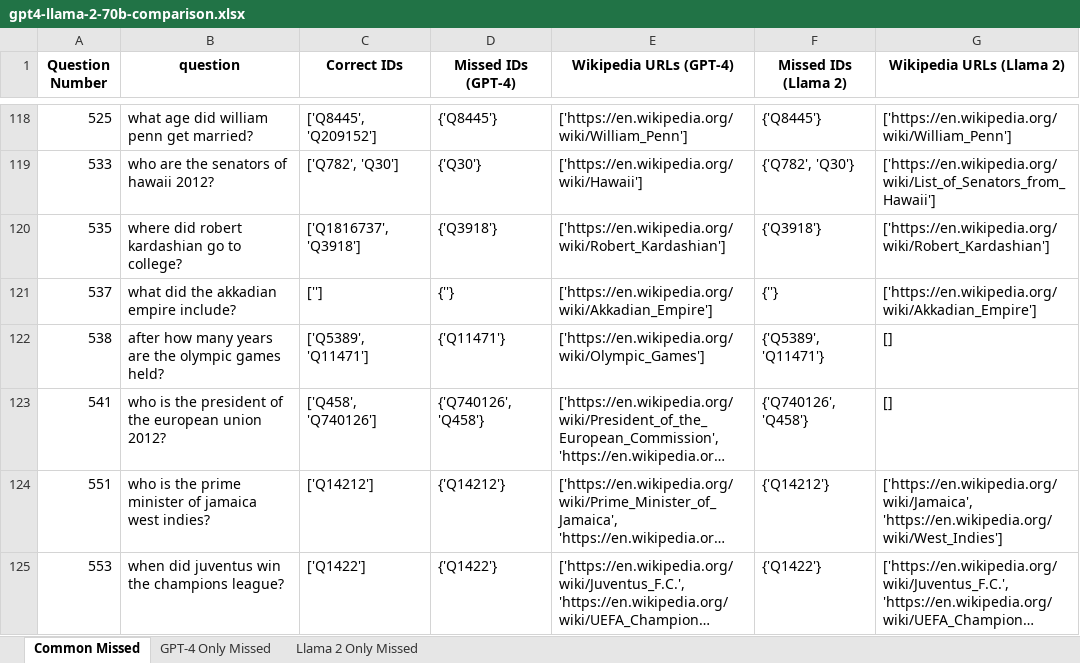
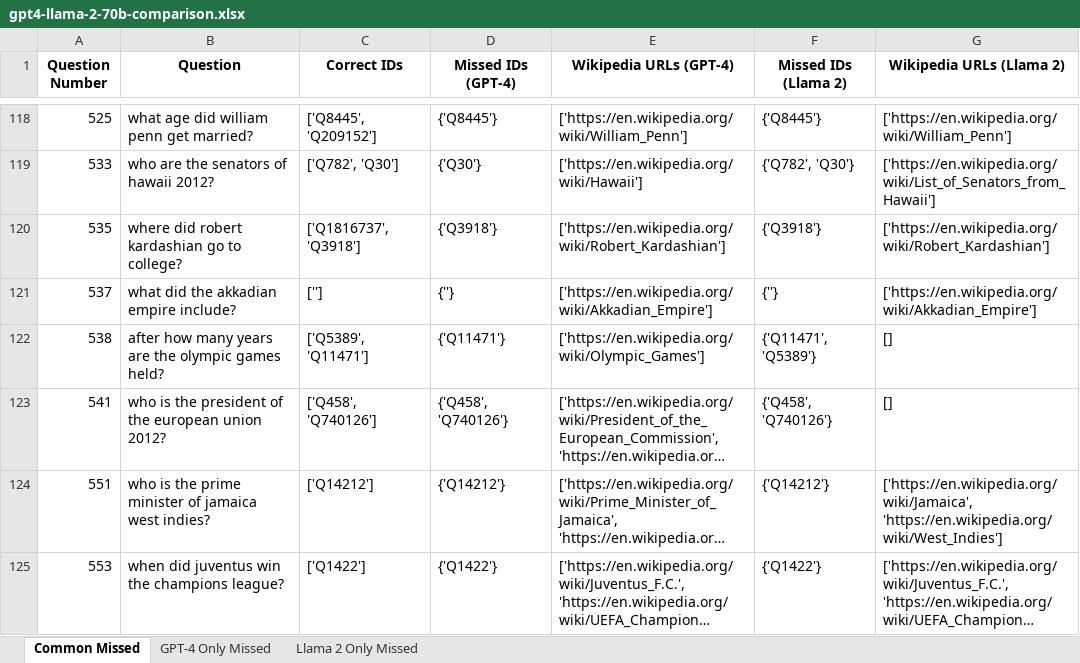
Before and after one commit to f-mitsuji/llama-el, an Excel workbook: result/webqsp/llama-2-70b/gpt4-llama-2-70b-comparison.xlsx, sheet Common Missed, drawn as a sheet; only a part is shown, gaps mark what is left out; long unchanged cells end in …; values as stored, in another font and other column widths than the file's, no borders; the diff covers the shown part only; the diff names each change by its address in the sheet, - before the commit and + after, or states it on an @@ line.

```diff
--- a/result/webqsp/llama-2-70b/gpt4-llama-2-70b-comparison.xlsx (sheet Common Missed)
+++ b/result/webqsp/llama-2-70b/gpt4-llama-2-70b-comparison.xlsx (sheet Common Missed)
-B1: question
+B1: Question
-F122 (Missed IDs (Llama 2)): {'Q5389', 'Q11471'}
+F122 (Missed IDs (Llama 2)): {'Q11471', 'Q5389'}
-D123 (Missed IDs (GPT-4)): {'Q740126', 'Q458'}
+D123 (Missed IDs (GPT-4)): {'Q458', 'Q740126'}
-F123 (Missed IDs (Llama 2)): {'Q740126', 'Q458'}
+F123 (Missed IDs (Llama 2)): {'Q458', 'Q740126'}
```
Also changed, not shown: 23 edited cells elsewhere in this sheet, sheet Llama 2 Only Missed, sheet GPT-4 Only Missed, 1 other file.
